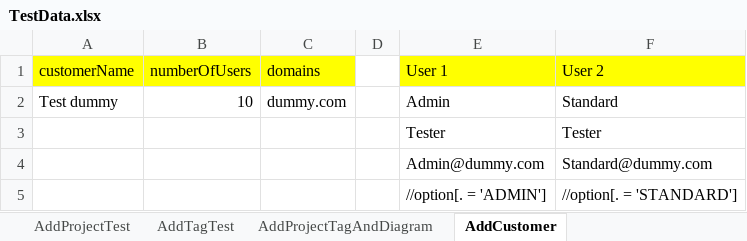
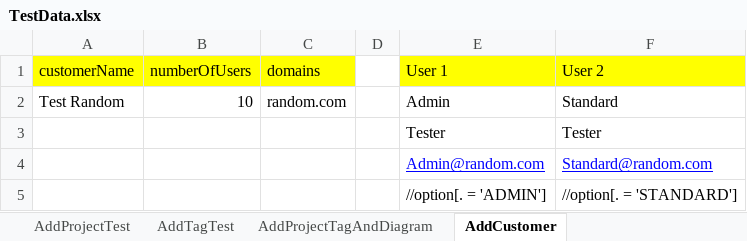
Before and after one commit to Niteshv94/DFM-Final-Project, an Excel workbook: Test Data/TestData.xlsx, sheet AddCustomer, drawn as a sheet; values as stored, in another font and other column widths than the file's, no borders; removed rows and columns are numbered as before the commit, all else as after; the diff names each change by its address in the sheet, - before the commit and + after, or states it on an @@ line.

```diff
--- a/Test Data/TestData.xlsx (sheet AddCustomer)
+++ b/Test Data/TestData.xlsx (sheet AddCustomer)
-A2 (customerName): Test dummy
+A2 (customerName): Test Random
-C2 (domains): dummy.com
+C2 (domains): random.com
-row 4:  |  |  |  | Admin@dummy.com | Standard@dummy.com
+row 4:  |  |  |  | Admin@random.com | Standard@random.com
```
Also changed, not shown: sheet AddProjectTagAndDiagram, sheet AddDiagramWithObjectsAndLinks, other sheet tabs, 54 other files.
